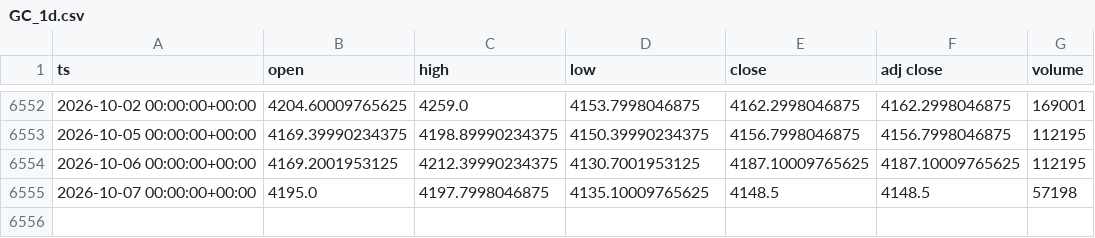
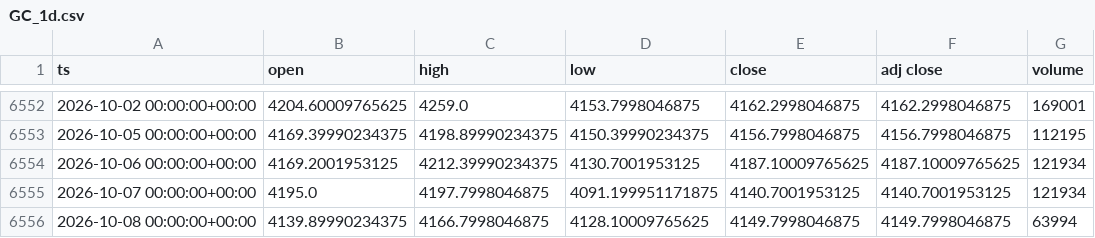
Before and after one commit to dayfartrade/north, a CSV file: data/gc/GC_1d.csv, drawn as a sheet; only a part is shown, gaps mark what is left out.

```diff
--- a/data/gc/GC_1d.csv
+++ b/data/gc/GC_1d.csv
@@ -6553,3 +6553,4 @@ ts,open,high,low,close,adj close,volume
 2026-10-05 00:00:00+00:00,4169.39990234375,4198.89990234375,4150.39990234375,4156.7998046875,4156.7998046875,112195
-2026-10-06 00:00:00+00:00,4169.2001953125,4212.39990234375,4130.7001953125,4187.10009765625,4187.10009765625,112195
-2026-10-07 00:00:00+00:00,4195.0,4197.7998046875,4135.10009765625,4148.5,4148.5,57198
+2026-10-06 00:00:00+00:00,4169.2001953125,4212.39990234375,4130.7001953125,4187.10009765625,4187.10009765625,121934
+2026-10-07 00:00:00+00:00,4195.0,4197.7998046875,4091.199951171875,4140.7001953125,4140.7001953125,121934
+2026-10-08 00:00:00+00:00,4139.89990234375,4166.7998046875,4128.10009765625,4149.7998046875,4149.7998046875,63994
```
